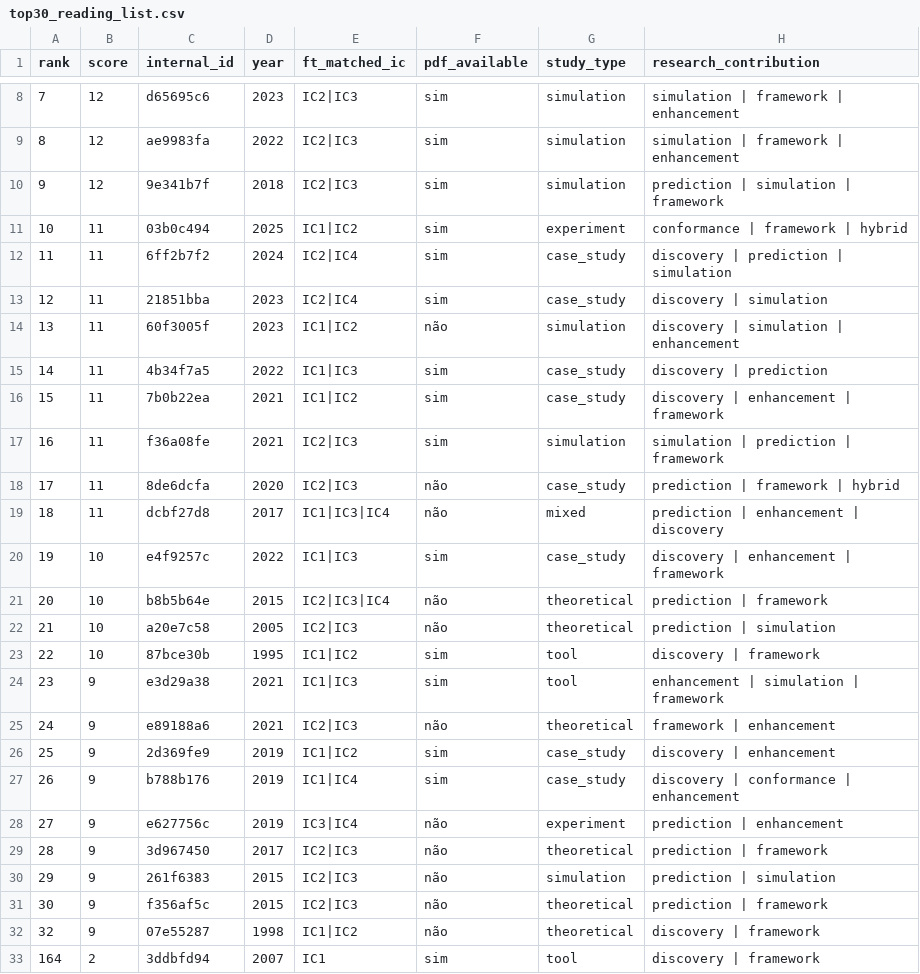
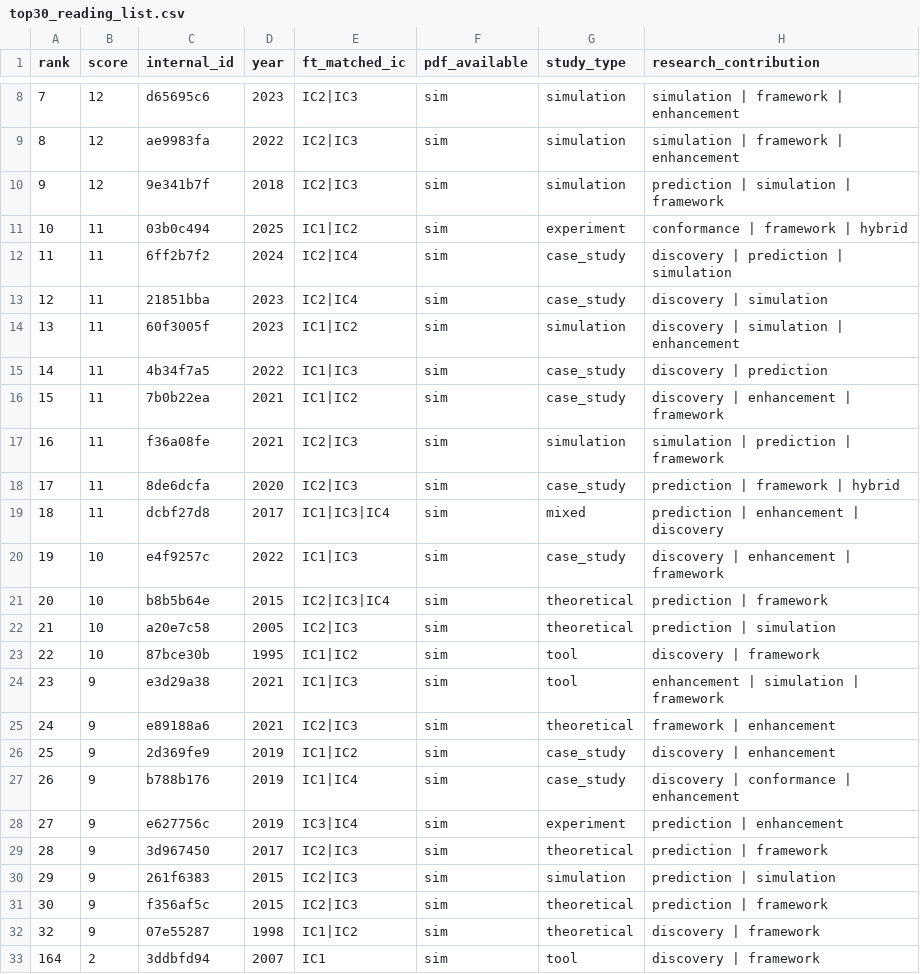
Before and after one commit to RodrigoAlmeidadeOliveira/SLR-Agente, a CSV file: results/final_review/top30_reading_list.csv, drawn as a sheet; only a part is shown, gaps mark what is left out; the diff names each change by its address in the sheet, - before the commit and + after, or states it on an @@ line.

Commit message:
Controles atualizados:
top30_reading_list.csv: 11 entradas corrigidas de pdf_available = não → sim
included_studies_current.csv: 32 entradas atualizadas com ft_screened_by = human, confirmando a leitura manual
O total de estudos incluídos permanece em 169, com os 32 do top30 todos confirmados como ft_decision = include por revisão humana.

```diff
--- a/results/final_review/top30_reading_list.csv
+++ b/results/final_review/top30_reading_list.csv
-F14 (pdf_available): não
+F14 (pdf_available): sim
-F18:F19 (pdf_available): não
+F18:F19 (pdf_available): sim
-F21:F22 (pdf_available): não
+F21:F22 (pdf_available): sim
-F25 (pdf_available): não
+F25 (pdf_available): sim
-F28:F32 (pdf_available): não
+F28:F32 (pdf_available): sim
```
Also changed, not shown: results/final_review/included_studies_current.csv.
